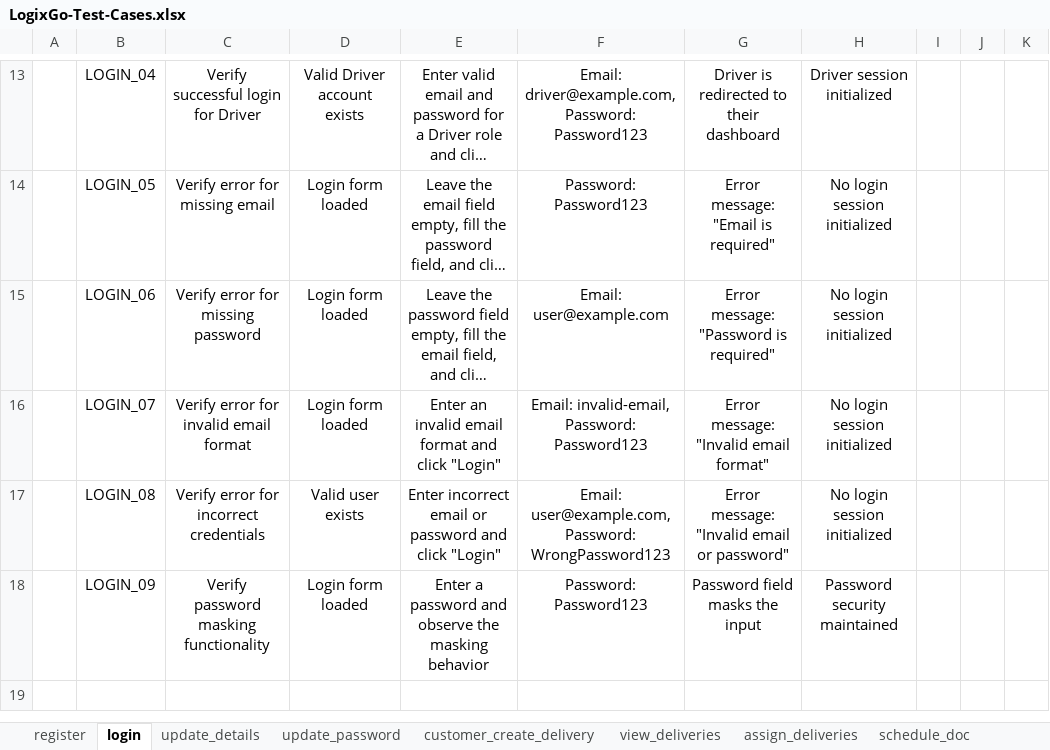
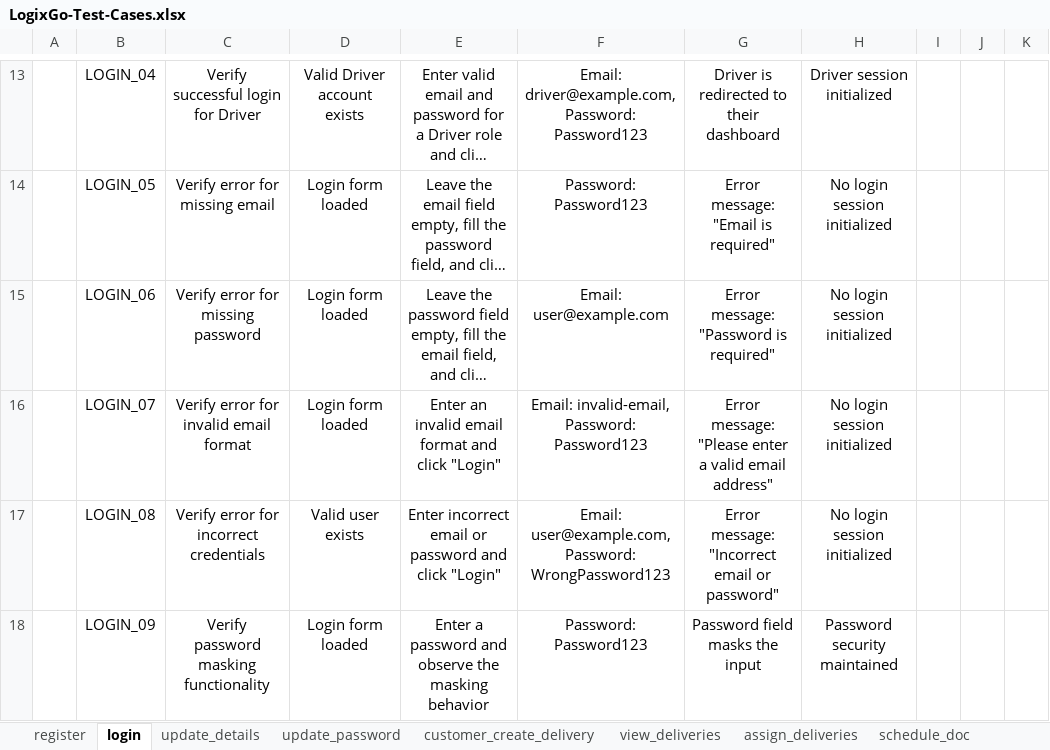
Before and after one commit to oyinlola007/LogixGo, an Excel workbook: LogixGo-Test-Cases.xlsx, sheet login, drawn as a sheet; only a part is shown, gaps mark what is left out; long unchanged cells end in …; values as stored, in another font and other column widths than the file's, no borders; charts and pictures not drawn; the diff names each change by its address in the sheet, - before the commit and + after, or states it on an @@ line.

Commit message:
added registration and login impl

```diff
--- a/LogixGo-Test-Cases.xlsx (sheet login)
+++ b/LogixGo-Test-Cases.xlsx (sheet login)
-G16: Error message: "Invalid email format"
+G16: Error message: "Please enter a valid email address"
-G17: Error message: "Invalid email or password"
+G17: Error message: "Incorrect email or password"
```
Also changed, not shown: sheet update_password, sheet register, 10 other files.
